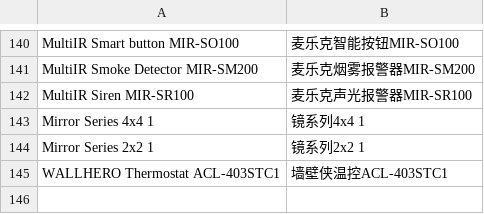
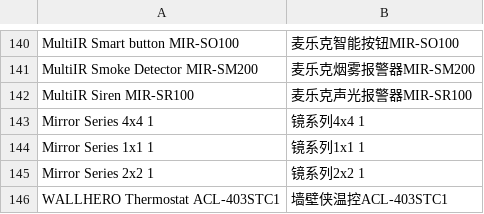
Before and after one commit to SmartThingsCommunity/SmartThingsEdgeDrivers, a CSV file: tools/localizations/cn.csv, drawn as a sheet; only a part is shown, gaps mark what is left out; the diff names each change by its address in the sheet, - before the commit and + after, or states it on an @@ line.

```diff
--- a/tools/localizations/cn.csv
+++ b/tools/localizations/cn.csv
+row 144: Mirror Series 1x1 1 | 镜系列1x1 1
```
Also changed, not shown: 2 other files.
